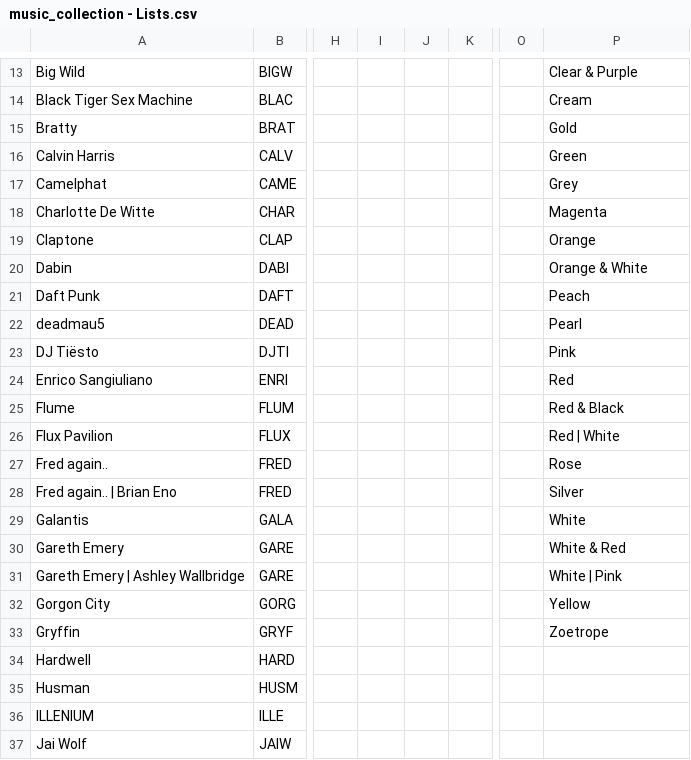
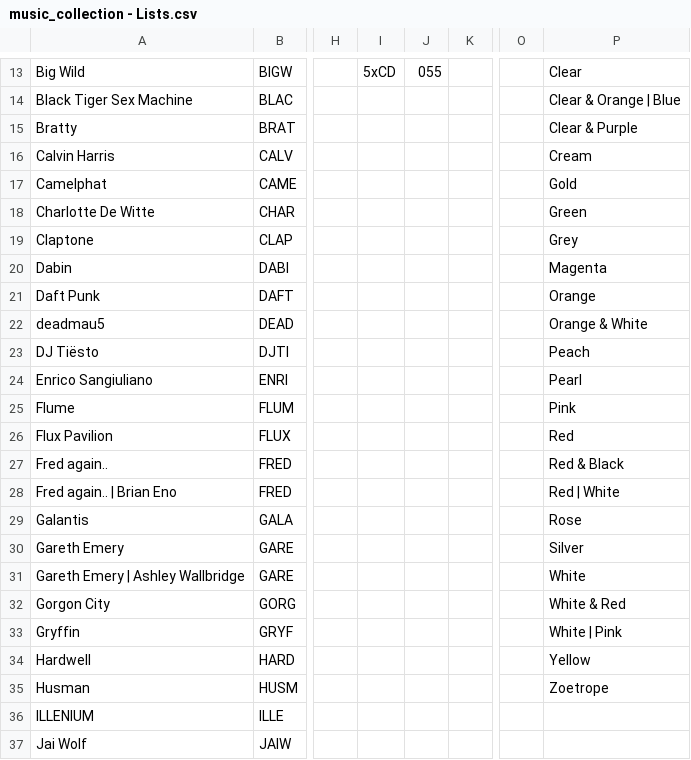
Before and after one commit to Everardo-shain/collections, a CSV file: src/data/csv_files/music_collection - Lists.csv, drawn as a sheet; only a part is shown, gaps mark what is left out; the diff covers the shown part only; the diff names each change by its address in the sheet, - before the commit and + after, or states it on an @@ line.

```diff
--- a/src/data/csv_files/music_collection - Lists.csv
+++ b/src/data/csv_files/music_collection - Lists.csv
-I13: (empty)
+I13: 5xCD
-J13: (empty)
+J13: 055
-P13: Clear & Purple
+P13: Clear
-P14: Cream
+P14: Clear & Orange | Blue
-P15: Gold
+P15: Clear & Purple
-P16: Green
+P16: Cream
-P17: Grey
+P17: Gold
-P18: Magenta
+P18: Green
-P19: Orange
+P19: Grey
-P20: Orange & White
+P20: Magenta
-P21: Peach
+P21: Orange
-P22: Pearl
+P22: Orange & White
-P23: Pink
+P23: Peach
-P24: Red
+P24: Pearl
-P25: Red & Black
+P25: Pink
-P26: Red | White
+P26: Red
-P27: Rose
+P27: Red & Black
-P28: Silver
+P28: Red | White
-P29: White
+P29: Rose
-P30: White & Red
+P30: Silver
-P31: White | Pink
+P31: White
-P32: Yellow
+P32: White & Red
-P33: Zoetrope
+P33: White | Pink
-P34: (empty)
+P34: Yellow
-P35: (empty)
+P35: Zoetrope
```
Also changed, not shown: 2 added rows and 41 edited cells elsewhere in this file, src/data/csv_files/football_collection - Collection.csv, src/data/csv_files/football_collection - Lists.csv, 6 other files.
